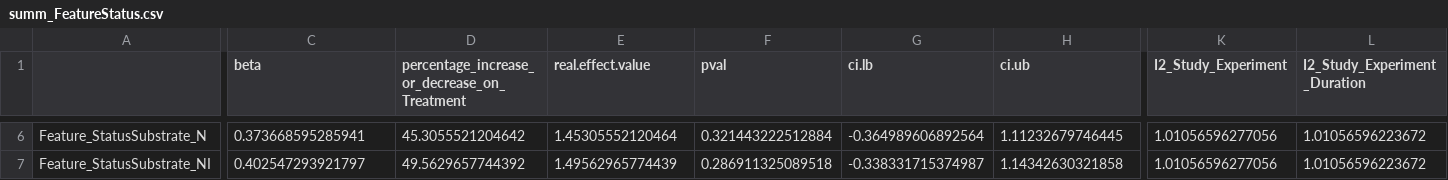
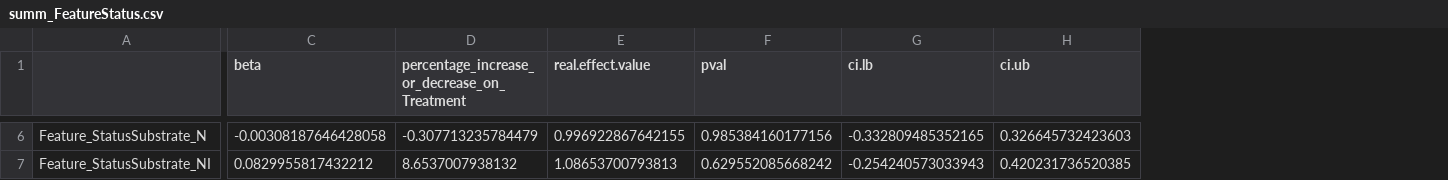
Before and after one commit to NinaSchaefer/Australia_Metaanalysis, a CSV file: output/summ_FeatureStatus.csv, drawn as a sheet; only a part is shown, gaps mark what is left out; the diff covers the shown part only; the diff names each change by its address in the sheet, - before the commit and + after, or states it on an @@ line.

```diff
--- a/output/summ_FeatureStatus.csv
+++ b/output/summ_FeatureStatus.csv
-column K (I2_Study_Experiment), rows 6-7: 1.01056596277056 | 1.01056596277056
-column L (I2_Study_Experiment_Duration), rows 6-7: 1.01056596223672 | 1.01056596223672
-C6 (beta): 0.373668595285941
+C6 (beta): -0.00308187646428058
-D6: 45.3055521204642
+D6: -0.307713235784479
-E6 (real.effect.value): 1.45305552120464
+E6 (real.effect.value): 0.996922867642155
-F6 (pval): 0.321443222512884
+F6 (pval): 0.985384160177156
-G6 (ci.lb): -0.364989606892564
+G6 (ci.lb): -0.332809485352165
-H6 (ci.ub): 1.11232679746445
+H6 (ci.ub): 0.326645732423603
-C7 (beta): 0.402547293921797
+C7 (beta): 0.0829955817432212
-D7: 49.5629657744392
+D7: 8.6537007938132
-E7 (real.effect.value): 1.49562965774439
+E7 (real.effect.value): 1.08653700793813
-F7 (pval): 0.286911325089518
+F7 (pval): 0.629552085668242
-G7 (ci.lb): -0.338331715374987
+G7 (ci.lb): -0.254240573033943
-H7 (ci.ub): 1.14342630321858
+H7 (ci.ub): 0.420231736520385
```
Also changed, not shown: 84 edited cells elsewhere in this file, output/contrasts_FeatureTaxonomicGroup.csv, output/summ_All.csv, 30 other files.
